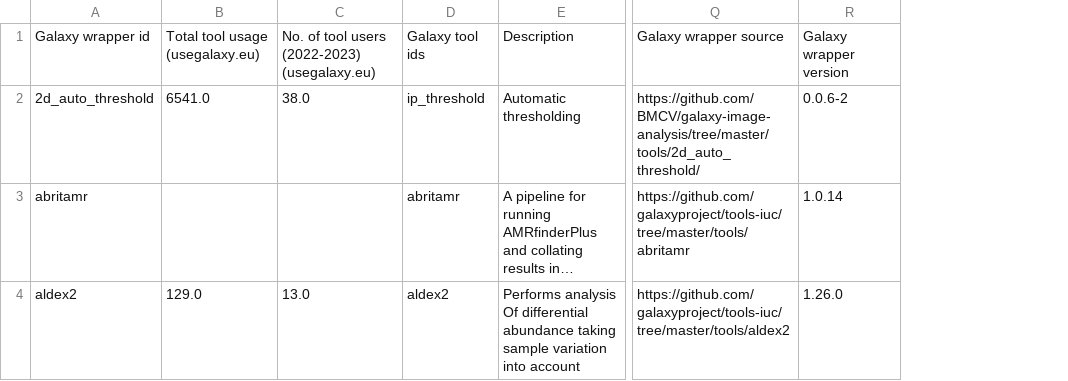
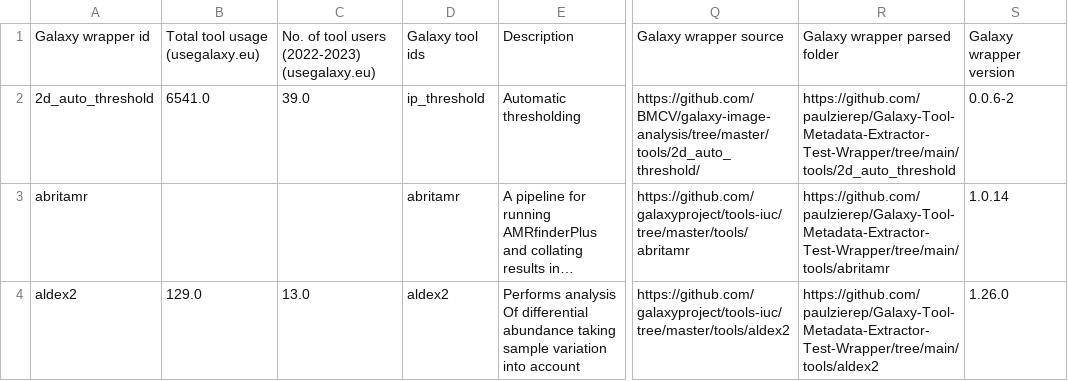
Before and after one commit to galaxyproject/galaxy_codex, a TSV file: results/test.list_tools.tsv, drawn as a sheet; only a part is shown, gaps mark what is left out; long unchanged cells end in …; the diff names each change by its address in the sheet, - before the commit and + after, or states it on an @@ line.

Commit message:
* store the location of the parsed folder (#65)
* add some docu comments

```diff
--- a/results/test.list_tools.tsv
+++ b/results/test.list_tools.tsv
+column R, rows 1-4: Galaxy wrapper parsed folder | https://github.com/paulzierep/Galaxy-Tool-Metadata-Extractor-Test-Wrapper/tree/main/tools/2d_auto_threshold | https://github.com/paulzierep/Galaxy-Tool-Metadata-Extractor-Test-Wrapper/tree/main/tools/abritamr | https://github.com/paulzierep/Galaxy-Tool-Metadata-Extractor-Test-Wrapper/tree/main/tools/aldex2
-C2: 38.0
+C2: 39.0
```
Also changed, not shown: 1 other file.
